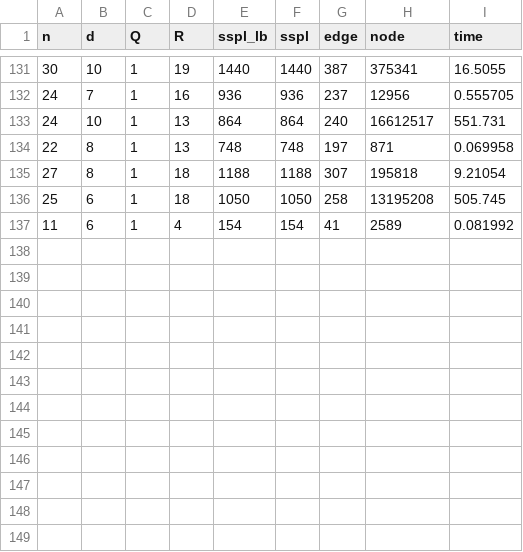
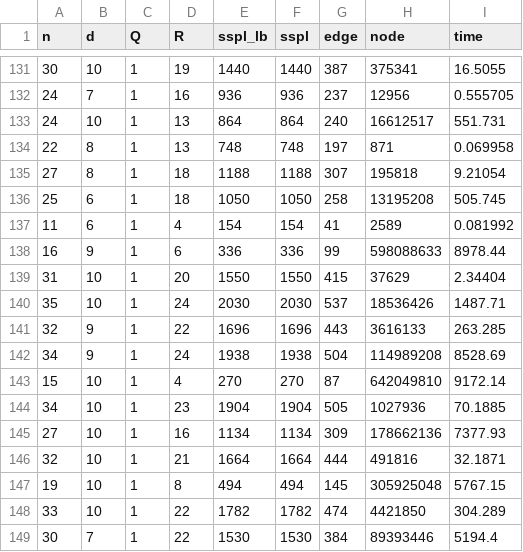
Before and after one commit to y-satotani/gmg_finder, a CSV file: docs/res/table/miner.csv, drawn as a sheet; only a part is shown, gaps mark what is left out; the diff names each change by its address in the sheet, - before the commit and + after, or states it on an @@ line.

```diff
--- a/docs/res/table/miner.csv
+++ b/docs/res/table/miner.csv
+row 138: 16 | 9 | 1 | 6 | 336 | 336 | 99 | 598088633 | 8978.44
+row 139: 31 | 10 | 1 | 20 | 1550 | 1550 | 415 | 37629 | 2.34404
+row 140: 35 | 10 | 1 | 24 | 2030 | 2030 | 537 | 18536426 | 1487.71
+row 141: 32 | 9 | 1 | 22 | 1696 | 1696 | 443 | 3616133 | 263.285
+row 142: 34 | 9 | 1 | 24 | 1938 | 1938 | 504 | 114989208 | 8528.69
+row 143: 15 | 10 | 1 | 4 | 270 | 270 | 87 | 642049810 | 9172.14
+row 144: 34 | 10 | 1 | 23 | 1904 | 1904 | 505 | 1027936 | 70.1885
+row 145: 27 | 10 | 1 | 16 | 1134 | 1134 | 309 | 178662136 | 7377.93
+row 146: 32 | 10 | 1 | 21 | 1664 | 1664 | 444 | 491816 | 32.1871
+row 147: 19 | 10 | 1 | 8 | 494 | 494 | 145 | 305925048 | 5767.15
+row 148: 33 | 10 | 1 | 22 | 1782 | 1782 | 474 | 4421850 | 304.289
+row 149: 30 | 7 | 1 | 22 | 1530 | 1530 | 384 | 89393446 | 5194.4
```
Also changed, not shown: 12 other files.
